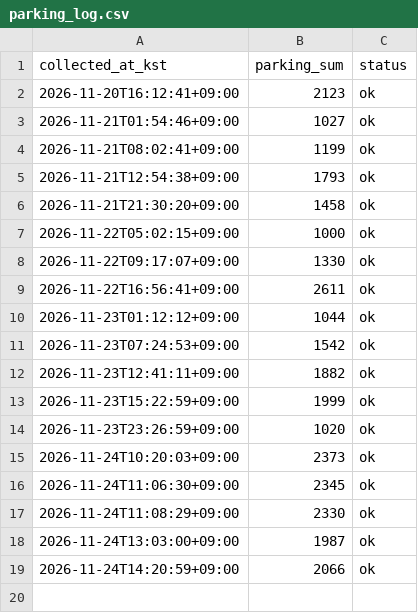
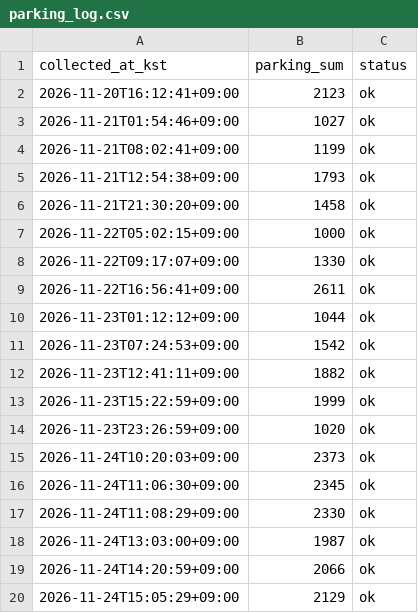
Before and after one commit to leeheej/kspo_parking_collector, a CSV file: data/parking_log.csv, drawn as a sheet.

```diff
--- a/data/parking_log.csv
+++ b/data/parking_log.csv
@@ -19 +19,2 @@ collected_at_kst,parking_sum,status
 2026-11-24T14:20:59+09:00,2066,ok
+2026-11-24T15:05:29+09:00,2129,ok
```
